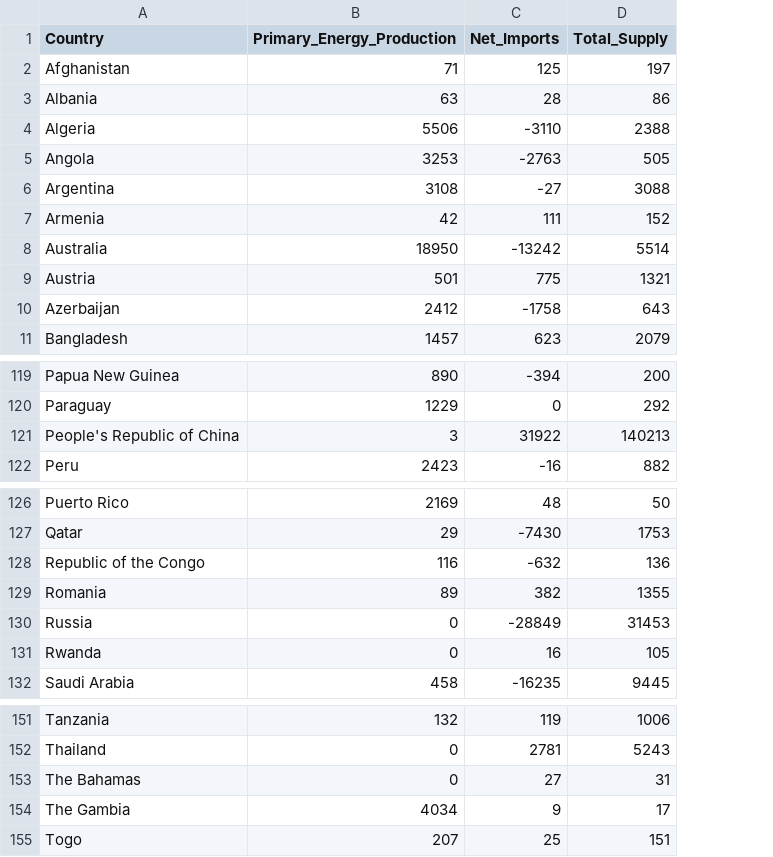
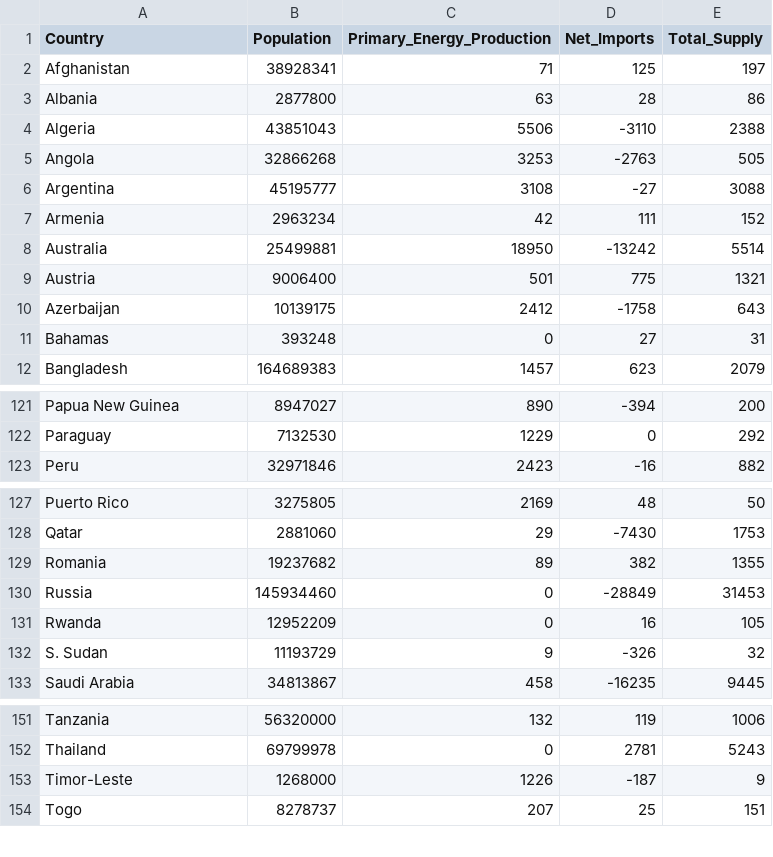
Before and after one commit to aver0037/DV2, a CSV file: data/DV2_Map_Dataset.csv, drawn as a sheet; only a part is shown, gaps mark what is left out; removed rows and columns are numbered as before the commit, all else as after; the diff covers the shown part only; the diff names each change by its address in the sheet, - before the commit and + after, or states it on an @@ line.

```diff
--- a/data/DV2_Map_Dataset.csv
+++ b/data/DV2_Map_Dataset.csv
+column B (Population), rows 2-10: 38928341 | 2877800 | 43851043 | 32866268 | 45195777 | 2963234 | 25499881 | 9006400 | 10139175; row 12: 164689383; rows 121-123: 8947027 | 7132530 | 32971846; rows 127-131: 3275805 | 2881060 | 19237682 | 145934460 | 12952209; row 133: 34813867; rows 151-152: 56320000 | 69799978; row 154: 8278737
+row 11: Bahamas | 393248 | 0 | 27 | 31
-row 121: People's Republic of China | 3 | 31922 | 140213
-row 128: Republic of the Congo | 116 | -632 | 136
+row 132: S. Sudan | 11193729 | 9 | -326 | 32
-row 153: The Bahamas | 0 | 27 | 31
-row 154: The Gambia | 4034 | 9 | 17
+row 153: Timor-Leste | 1268000 | 1226 | -187 | 9
```
Also changed, not shown: 3 added rows, 6 removed rows and 8 edited cells elsewhere in this file.
